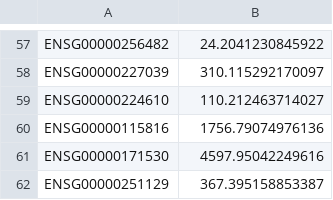
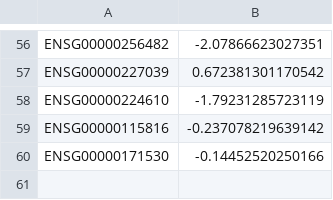
Before and after one commit to igarcia17/RNAseq_bipolarDisorder, a TSV file: MyResults_DEG/gsea_list.tsv, drawn as a sheet; only a part is shown, gaps mark what is left out; removed rows and columns are numbered as before the commit, all else as after; the diff covers the shown part only; the diff names each change by its address in the sheet, - before the commit and + after, or states it on an @@ line.

```diff
--- a/MyResults_DEG/gsea_list.tsv
+++ b/MyResults_DEG/gsea_list.tsv
-B56: 24.2041230845922
+B56: -2.07866623027351
-B57: 310.115292170097
+B57: 0.672381301170542
-B58: 110.212463714027
+B58: -1.79231285723119
-B59: 1756.79074976136
+B59: -0.237078219639142
-B60: 4597.95042249616
+B60: -0.14452520250166
-row 62: ENSG00000251129 | 367.395158853387
```
Also changed, not shown: 1 removed row and 55 edited cells elsewhere in this file, MyResults_DEG/0.05_sig_padj.tsv, 8 other files.
